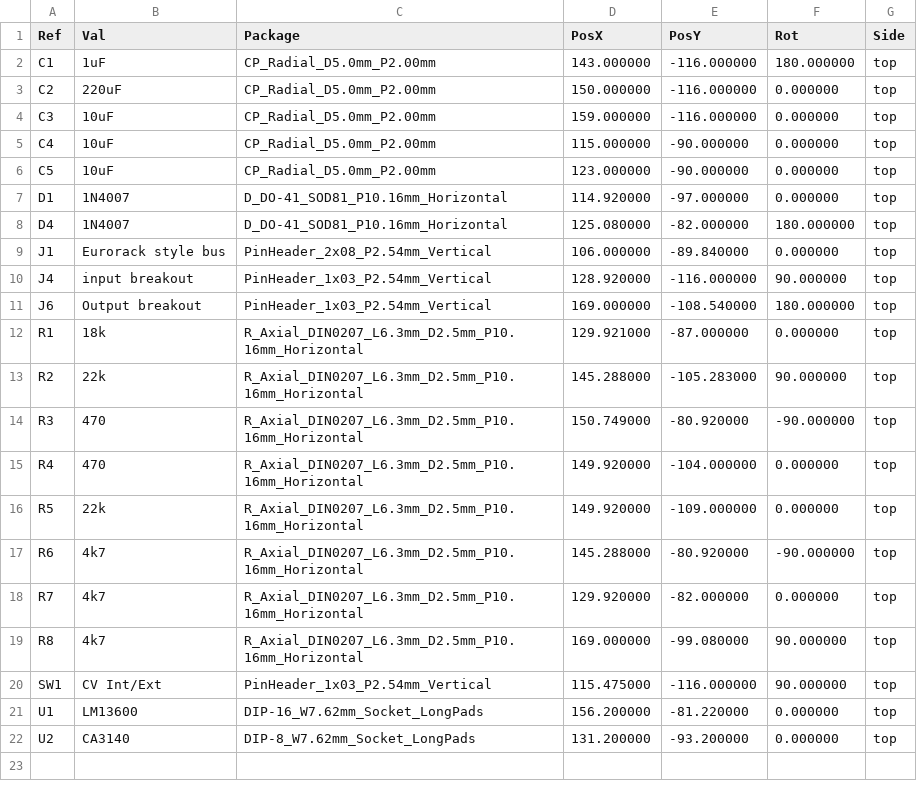
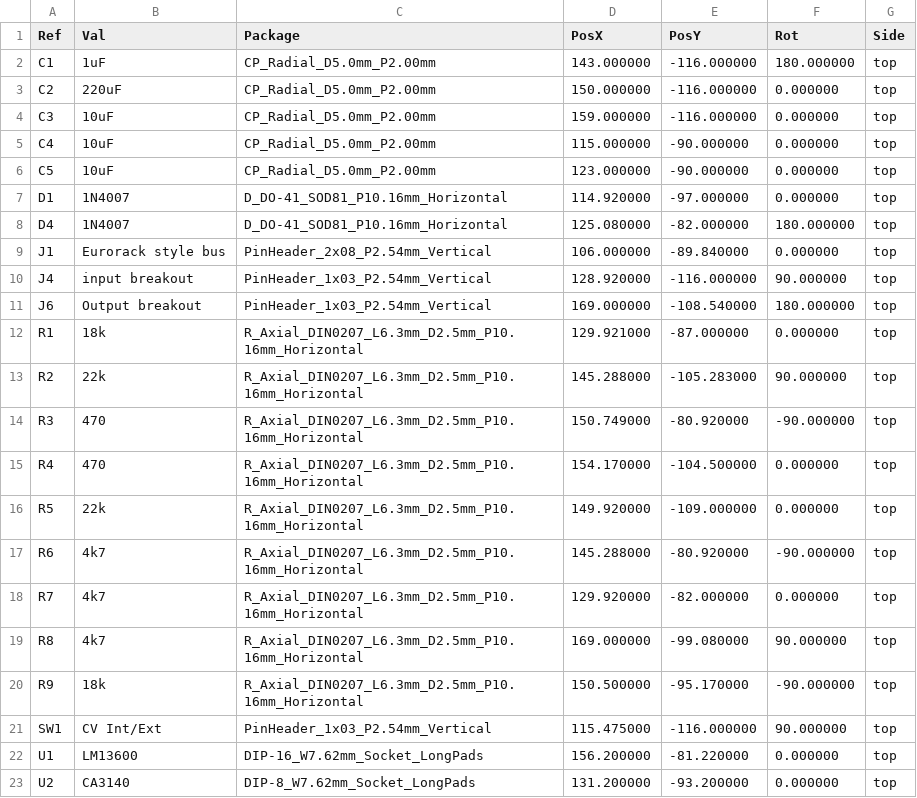
Before and after one commit to ali5ter/Penfold_VCA, a CSV file: manufacturing/Penfold_VCA-all-pos.csv, drawn as a sheet.

```diff
--- a/manufacturing/Penfold_VCA-all-pos.csv
+++ b/manufacturing/Penfold_VCA-all-pos.csv
@@ -14,3 +14,3 @@ Ref,Val,Package,PosX,PosY,Rot,Side
 "R3","470","R_Axial_DIN0207_L6.3mm_D2.5mm_P10.16mm_Horizontal",150.749000,-80.920000,-90.000000,top
-"R4","470","R_Axial_DIN0207_L6.3mm_D2.5mm_P10.16mm_Horizontal",149.920000,-104.000000,0.000000,top
+"R4","470","R_Axial_DIN0207_L6.3mm_D2.5mm_P10.16mm_Horizontal",154.170000,-104.500000,0.000000,top
 "R5","22k","R_Axial_DIN0207_L6.3mm_D2.5mm_P10.16mm_Horizontal",149.920000,-109.000000,0.000000,top
@@ -19,2 +19,3 @@ Ref,Val,Package,PosX,PosY,Rot,Side
 "R8","4k7","R_Axial_DIN0207_L6.3mm_D2.5mm_P10.16mm_Horizontal",169.000000,-99.080000,90.000000,top
+"R9","18k","R_Axial_DIN0207_L6.3mm_D2.5mm_P10.16mm_Horizontal",150.500000,-95.170000,-90.000000,top
 "SW1","CV Int/Ext","PinHeader_1x03_P2.54mm_Vertical",115.475000,-116.000000,90.000000,top
```
Also changed, not shown: manufacturing/Penfold_VCA.csv, 19 other files.
